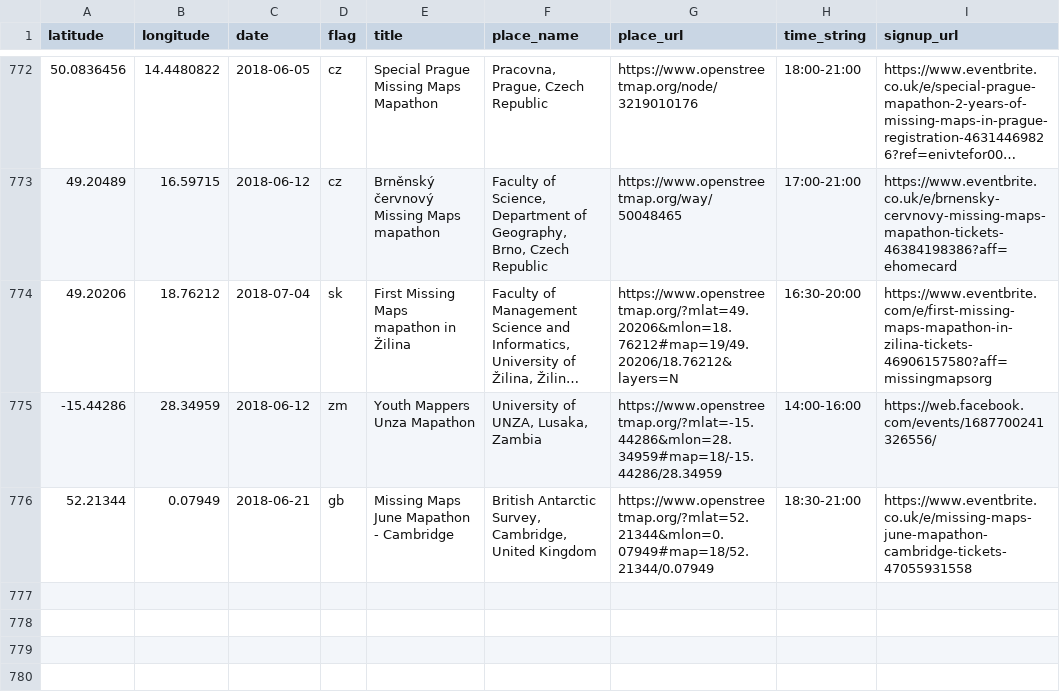
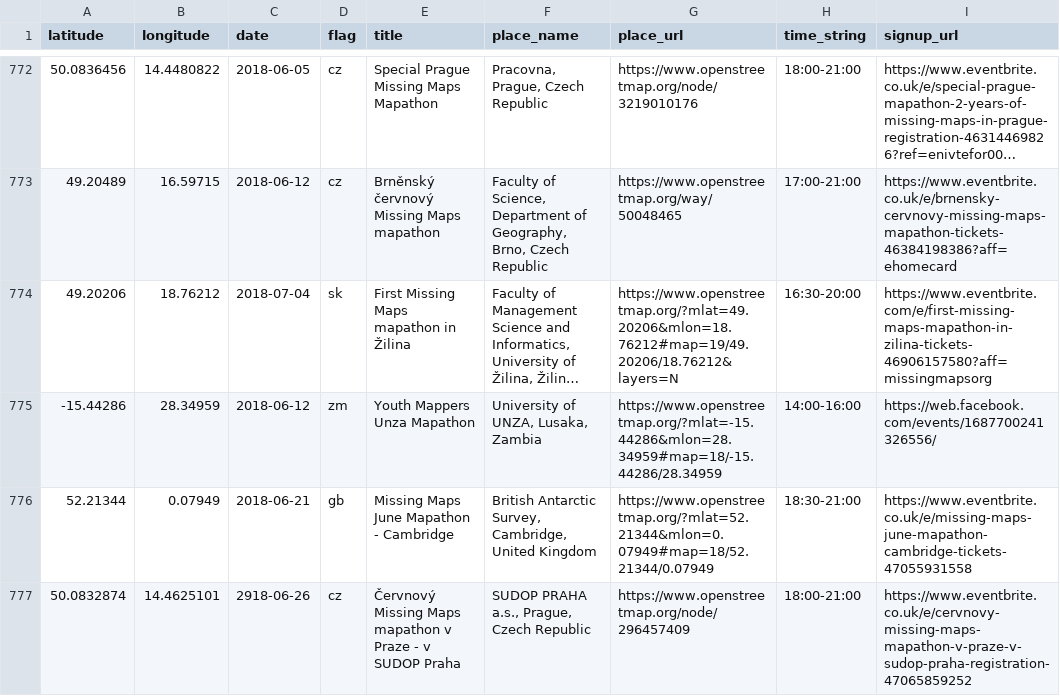
Before and after one commit to MissingMaps/events, a CSV file: events.csv, drawn as a sheet; only a part is shown, gaps mark what is left out; long unchanged cells end in …; the diff names each change by its address in the sheet, - before the commit and + after, or states it on an @@ line.

Commit message:
Update events.csv

```diff
--- a/events.csv
+++ b/events.csv
+row 777: 50.0832874 | 14.4625101 | 2918-06-26 | cz | Červnový Missing Maps mapathon v Praze - v SUDOP Praha | SUDOP PRAHA a.s., Prague, Czech Republic | https://www.openstreetmap.org/node/296457409 | 18:00-21:00 | https://www.eventbrite.co.uk/e/cervnovy-missing-maps-mapathon-v-praze-v-sudop-praha-registration-47065859252
```
